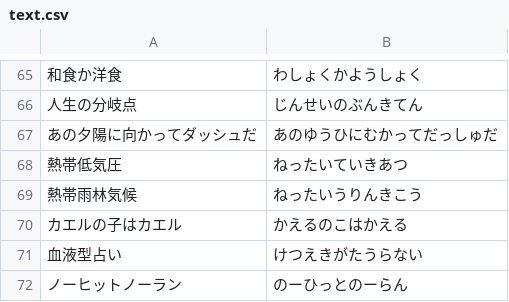
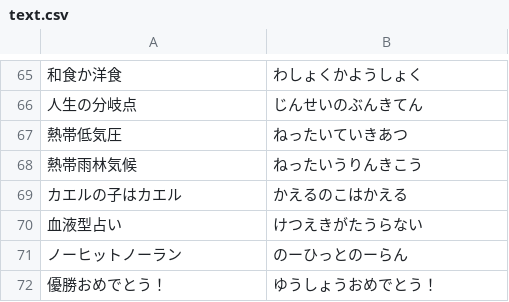
Before and after one commit to averak/sushi-term, a CSV file: config/text.csv, drawn as a sheet; only a part is shown, gaps mark what is left out; the shorter side is filled out with more unchanged rows.

Commit message:
高難易度のテキストを削除

```diff
--- a/config/text.csv
+++ b/config/text.csv
@@ -66,3 +66,2 @@
 人生の分岐点, じんせいのぶんきてん
-あの夕陽に向かってダッシュだ, あのゆうひにむかってだっしゅだ
 熱帯低気圧, ねったいていきあつ
```
